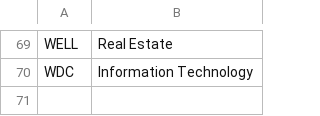
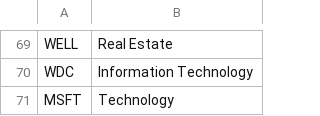
Before and after one commit to sebakremis/TradeSentinel, a CSV file: data/followed_tickers.csv, drawn as a sheet; only a part is shown, gaps mark what is left out.

Commit message:
edit followed tickers list

```diff
--- a/data/followed_tickers.csv
+++ b/data/followed_tickers.csv
@@ -70 +70,2 @@ WELL,Real Estate
 WDC,Information Technology
+MSFT,Technology
```
Also changed, not shown: 1 other file.
